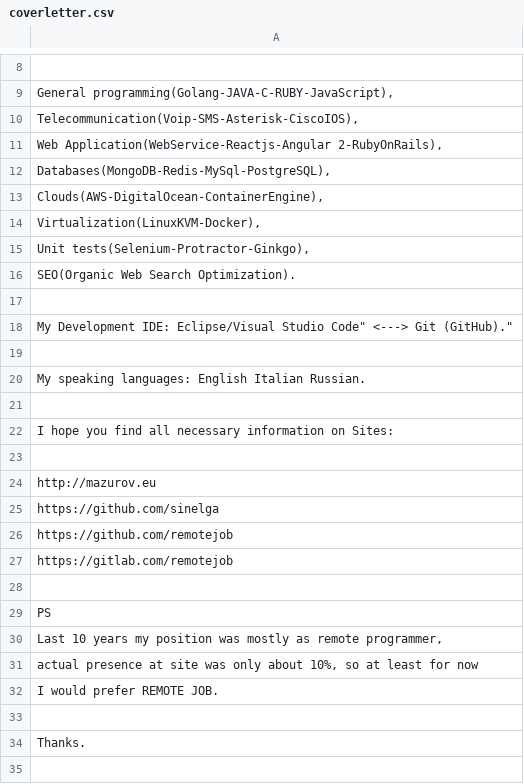
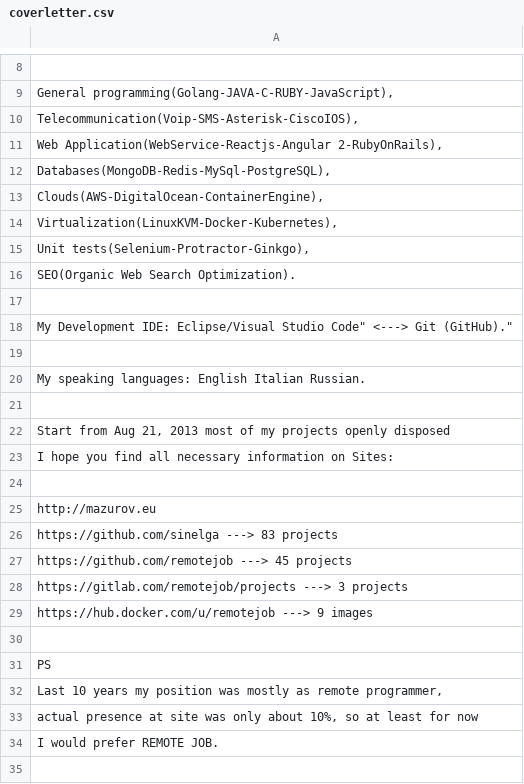
Before and after one commit to remotejob/gojobextractor, a CSV file: coverletter.csv, drawn as a sheet; only a part is shown, gaps mark what is left out; the shorter side is filled out with more unchanged rows.

```diff
--- a/coverletter.csv
+++ b/coverletter.csv
@@ -13,3 +13,3 @@
 "Clouds(AWS-DigitalOcean-ContainerEngine),"
-"Virtualization(LinuxKVM-Docker),"
+"Virtualization(LinuxKVM-Docker-Kubernetes),"
 "Unit tests(Selenium-Protractor-Ginkgo),"
@@ -21,2 +21,3 @@
 ""
+"Start from Aug 21, 2013 most of my projects openly disposed"
 "I hope you find all necessary information on Sites:"
@@ -24,5 +25,6 @@
 "http://mazurov.eu"
-"https://github.com/sinelga"
-"https://github.com/remotejob"
-"https://gitlab.com/remotejob"
+"https://github.com/sinelga  ---> 83 projects"
+"https://github.com/remotejob ---> 45 projects"
+"https://gitlab.com/remotejob/projects ---> 3 projects"
+"https://hub.docker.com/u/remotejob ---> 9 images"
 ""
```
Also changed, not shown: mytags.csv, notmytags.csv.
